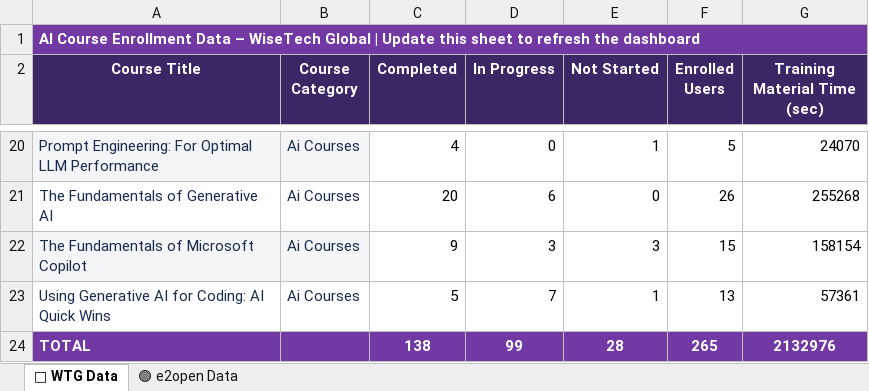
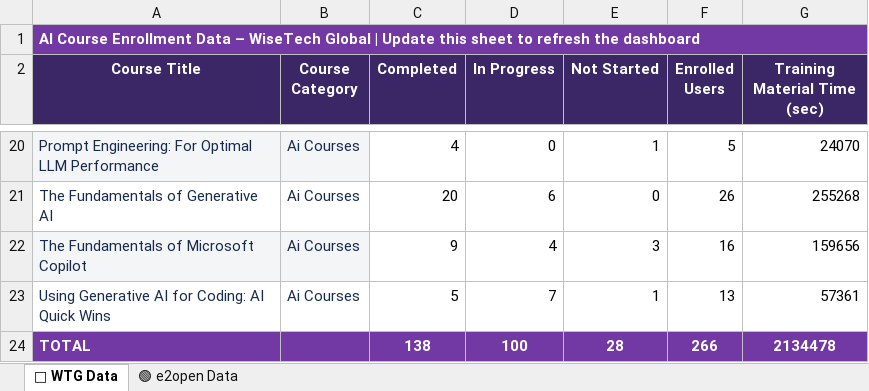
Before and after one commit to e2ulmsadmin/e2u_ai_Course_dashboard, an Excel workbook: AI_Course_Dashboard_Data.xlsx, sheet 🔵 WTG Data, drawn as a sheet; only a part is shown, gaps mark what is left out; values as stored, in another font and other column widths than the file's, no borders; conditional formats not drawn; the diff names each change by its address in the sheet, - before the commit and + after, or states it on an @@ line.

```diff
--- a/AI_Course_Dashboard_Data.xlsx (sheet 🔵 WTG Data)
+++ b/AI_Course_Dashboard_Data.xlsx (sheet 🔵 WTG Data)
-D22 (In Progress): 3
+D22 (In Progress): 4
-F22 (Enrolled Users): 15
+F22 (Enrolled Users): 16
-G22 (Training Material Time (sec)): 158154
+G22 (Training Material Time (sec)): 159656
-D24 (In Progress): 99
+D24 (In Progress): 100
-F24 (Enrolled Users): 265
+F24 (Enrolled Users): 266
-G24 (Training Material Time (sec)): 2132976
+G24 (Training Material Time (sec)): 2134478
```
Also changed, not shown: sheet 🟢 e2open Data.
